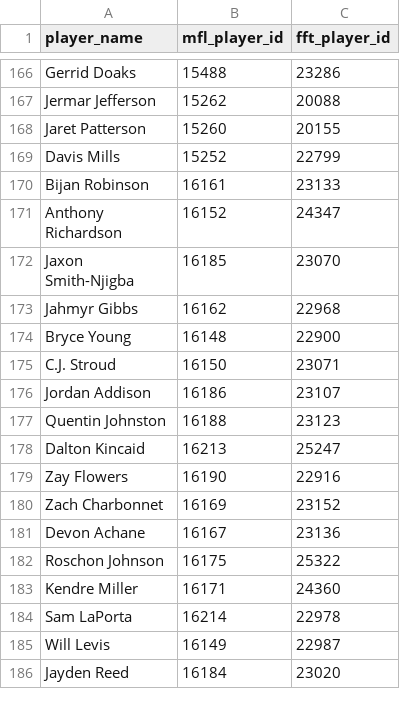
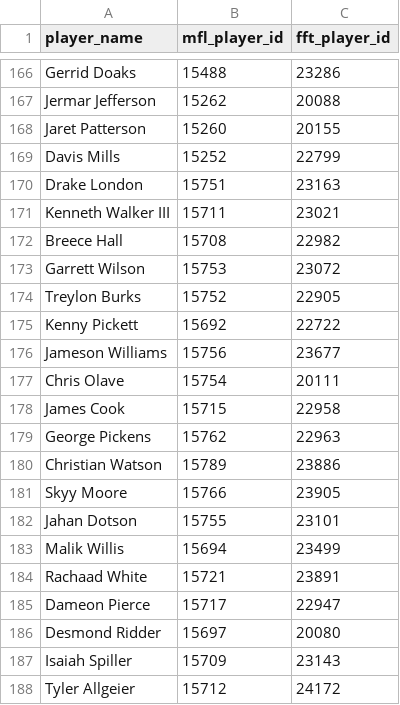
Before and after one commit to Arithmetics/dynasty, a CSV file: player_crosswalk.csv, drawn as a sheet; only a part is shown, gaps mark what is left out; the shorter side is filled out with more unchanged rows; the diff covers the shown part only.

```diff
--- a/player_crosswalk.csv
+++ b/player_crosswalk.csv
@@ -169 +169,20 @@ Jaret Patterson,15260,20155
 Davis Mills,15252,22799
+Drake London,15751,23163
+Kenneth Walker III,15711,23021
+Breece Hall,15708,22982
+Garrett Wilson,15753,23072
+Treylon Burks,15752,22905
+Kenny Pickett,15692,22722
+Jameson Williams,15756,23677
+Chris Olave,15754,20111
+James Cook,15715,22958
+George Pickens,15762,22963
+Christian Watson,15789,23886
+Skyy Moore,15766,23905
+Jahan Dotson,15755,23101
+Malik Willis,15694,23499
+Rachaad White,15721,23891
+Dameon Pierce,15717,22947
+Desmond Ridder,15697,20080
+Isaiah Spiller,15709,23143
+Tyler Allgeier,15712,24172
```
Also changed, not shown: 29 added rows and 1 edited cell elsewhere in this file, all_draft_picks.csv, 14 other files.
